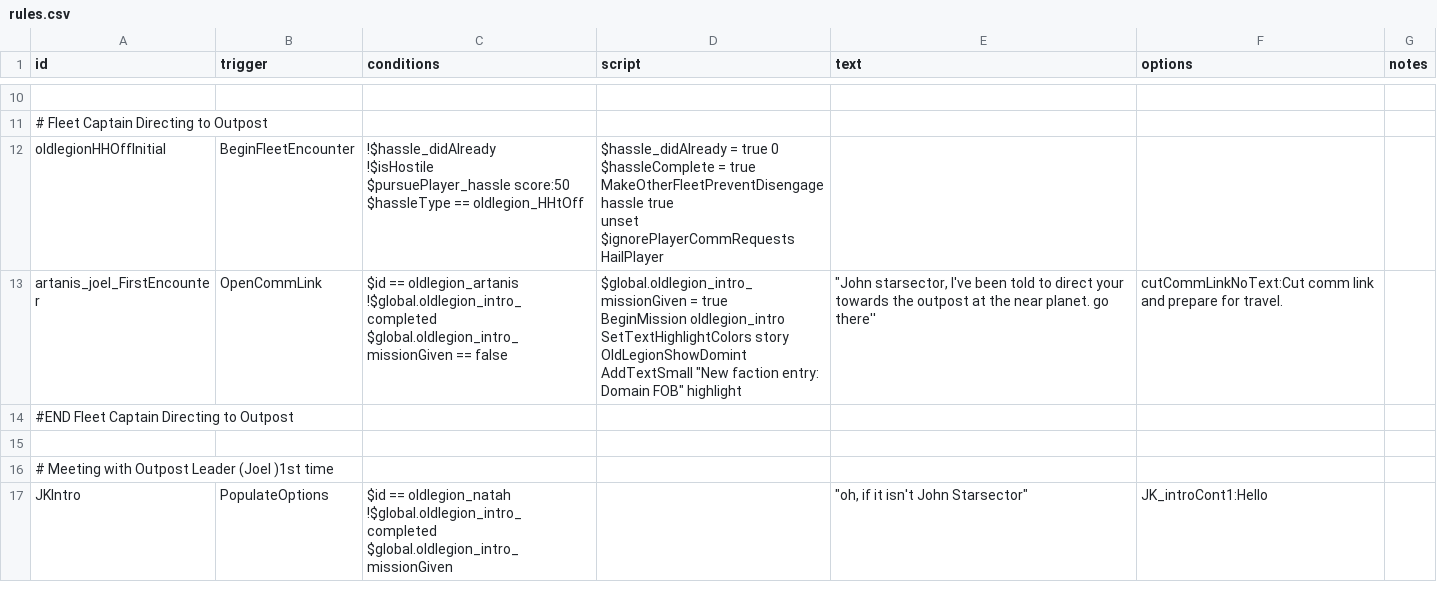
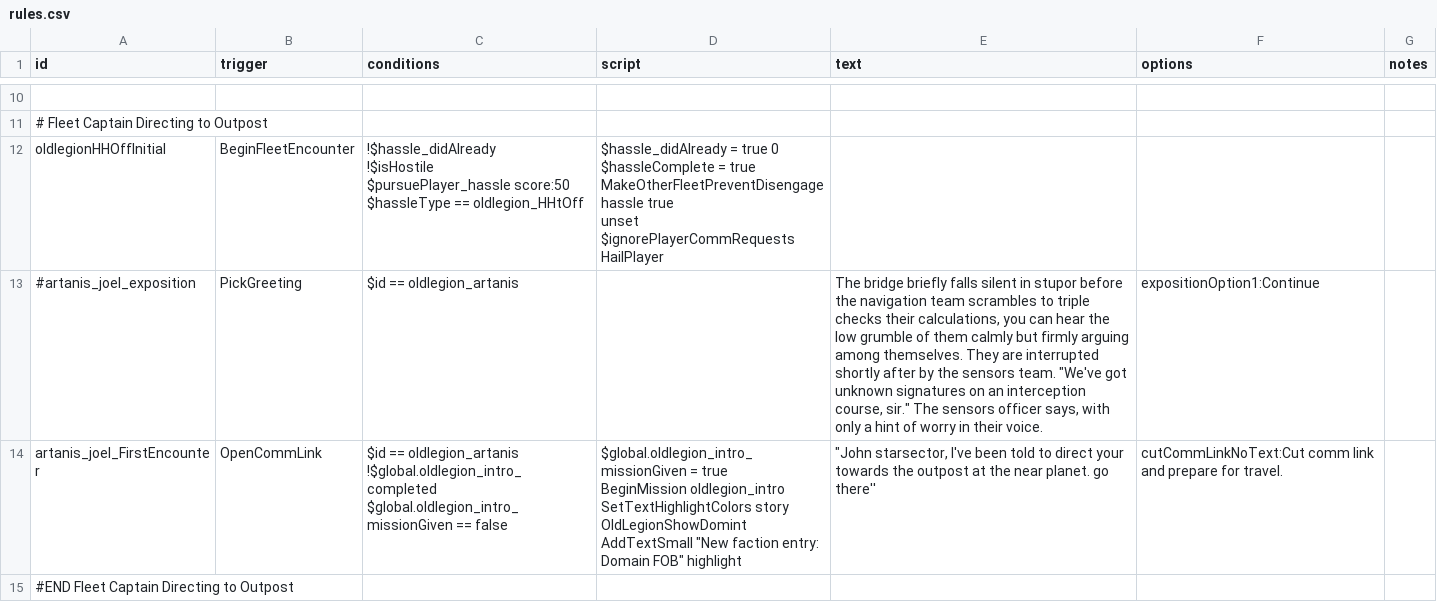
Before and after one commit to GlauberJr25/A-Silent-Siege-indev, a CSV file: data/campaign/rules.csv, drawn as a sheet; only a part is shown, gaps mark what is left out; the shorter side is filled out with more unchanged rows; the diff names each change by its address in the sheet, - before the commit and + after, or states it on an @@ line.

```diff
--- a/data/campaign/rules.csv
+++ b/data/campaign/rules.csv
+row 13: #artanis_joel_exposition | PickGreeting | $id == oldlegion_artanis |  | The bridge briefly falls silent in stupor before the navigation team scrambles to triple checks their calculations, you can hear the low grumble of them calmly but firmly arguing among themselves. They are interrupted shortly after by the sensors team. "We've got unknown signatures on an interception course, sir." The sensors officer says, with only a hint of worry in their voice. | expositionOption1:Continue
```
Also changed, not shown: 4 other files.
